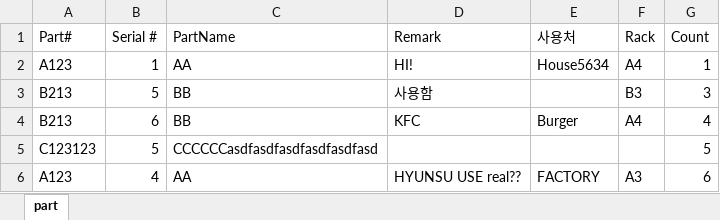
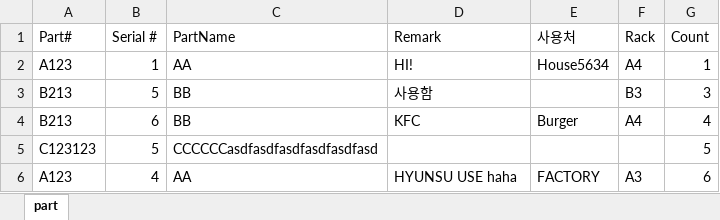
Before and after one commit to Hyunsu7917/BRKR-SERVER, an Excel workbook: assets/Part.xlsx, sheet part, drawn as a sheet; values as stored, in another font and other column widths than the file's, no borders; the diff names each change by its address in the sheet, - before the commit and + after, or states it on an @@ line.

```diff
--- a/assets/Part.xlsx (sheet part)
+++ b/assets/Part.xlsx (sheet part)
-D6 (Remark): HYUNSU USE real??
+D6 (Remark): HYUNSU USE haha
```
Also changed, not shown: 1 other file.
